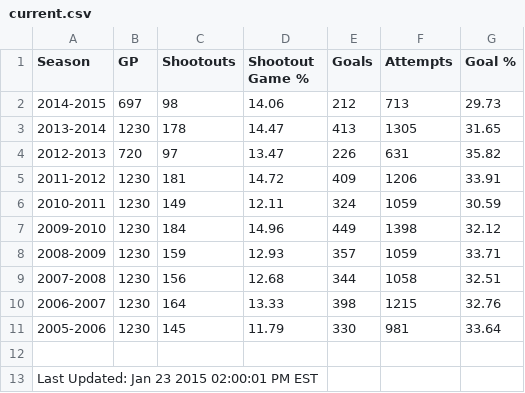
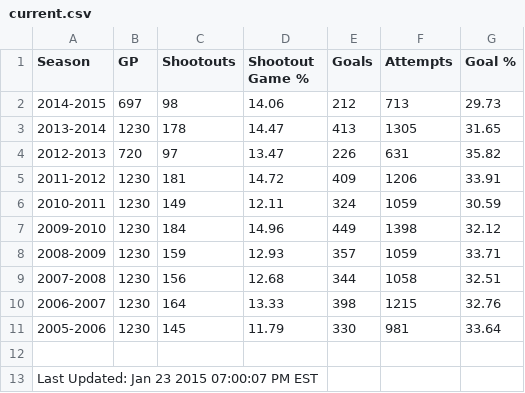
Before and after one commit to pyreking/Shootout, a CSV file: summary/current.csv, drawn as a sheet.

```diff
--- a/summary/current.csv
+++ b/summary/current.csv
@@ -12,2 +12,2 @@ Season,GP,Shootouts,Shootout Game %,Goals,Attempts,Goal %
 
-Last Updated: Jan 23 2015 02:00:01 PM EST
+Last Updated: Jan 23 2015 07:00:07 PM EST
```
Also changed, not shown: shots/shots.csv, 2 other files.
